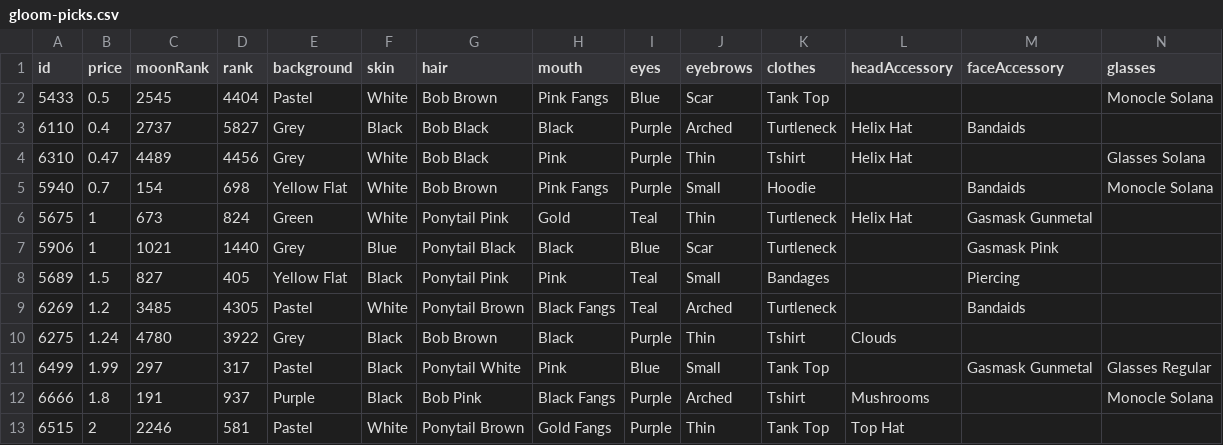
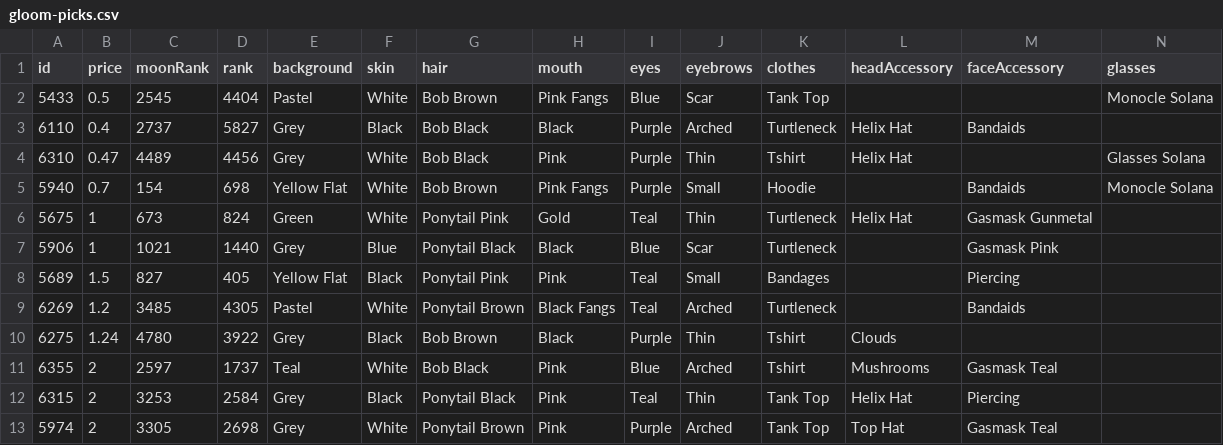
Before and after one commit to nobodykr/solanart-gloom-monitor, a CSV file: gloom-picks.csv, drawn as a sheet; only a part is shown; removed rows and columns are numbered as before the commit, all else as after; rows hold the shown columns only; the diff names each change by its address in the sheet, - before the commit and + after, or states it on an @@ line.

Commit message:
Flat: latest data (2021-11-06T23:37:44.000Z) {   "date": "2021-11-06T23:37:44.000Z",   "files": [     {       "name": "gloom-data-processed.csv",       "deltaBytes": 9,       "source": "https://qzlsklfacc.medianetwork.cloud/nft_for_sale?collection=gloompunk"     },     {       "name": "gloom-data.json",       "deltaBytes": 27,       "source": "https://qzlsklfacc.medianetwork.cloud/nft_for_sale?collection=gloompunk"     },     {       "name": "gloom-picks.csv",       "deltaBytes": -23,       "source": "https://qzlsklfacc.medianetwork.cloud/nft_for_sale?collection=gloompunk"     }   ] }

```diff
--- a/gloom-picks.csv
+++ b/gloom-picks.csv
-row 11: 6499 | 1.99 | 297 | 317 | Pastel | Black | Ponytail White | Pink | Blue | Small | Tank Top |  | Gasmask Gunmetal | Glasses Regular
-row 12: 6666 | 1.8 | 191 | 937 | Purple | Black | Bob Pink | Black Fangs | Purple | Arched | Tshirt | Mushrooms |  | Monocle Solana
-row 13: 6515 | 2 | 2246 | 581 | Pastel | White | Ponytail Brown | Gold Fangs | Purple | Thin | Tank Top | Top Hat
+row 11: 6355 | 2 | 2597 | 1737 | Teal | White | Bob Black | Pink | Blue | Arched | Tshirt | Mushrooms | Gasmask Teal
+row 12: 6315 | 2 | 3253 | 2584 | Grey | Black | Ponytail Black | Pink | Teal | Thin | Tank Top | Helix Hat | Piercing
+row 13: 5974 | 2 | 3305 | 2698 | Grey | White | Ponytail Brown | Pink | Purple | Arched | Tank Top | Top Hat | Gasmask Teal
```
Also changed, not shown: gloom-data-processed.csv, 1 other file.
